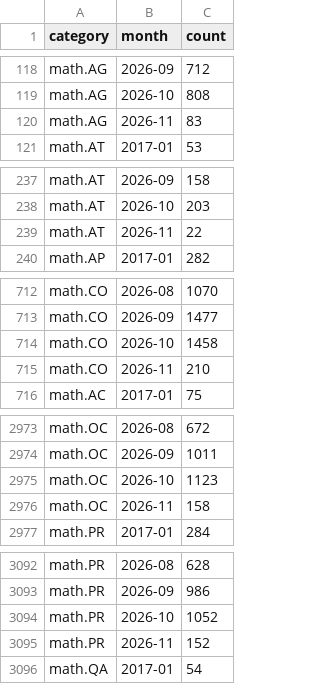
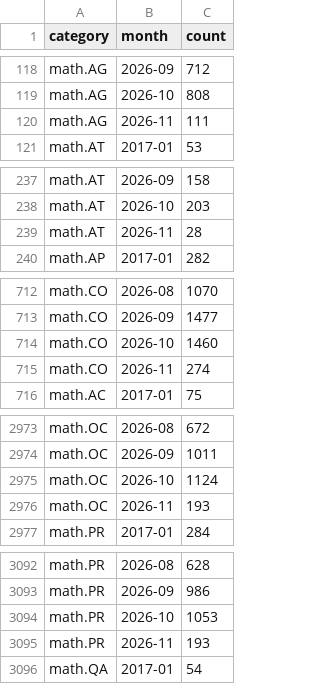
Before and after one commit to fsiceangel/arxiv-dash, a CSV file: data.csv, drawn as a sheet; only a part is shown, gaps mark what is left out; the diff covers the shown part only.

Commit message:
Daily data refresh 2026-11-05 (35 cells)

```diff
--- a/data.csv
+++ b/data.csv
@@ -119,3 +119,3 @@ math.AG,2026-09,712
 math.AG,2026-10,808
-math.AG,2026-11,83
+math.AG,2026-11,111
 math.AT,2017-01,53
@@ -238,3 +238,3 @@ math.AT,2026-09,158
 math.AT,2026-10,203
-math.AT,2026-11,22
+math.AT,2026-11,28
 math.AP,2017-01,282
@@ -713,4 +713,4 @@ math.CO,2026-08,1070
 math.CO,2026-09,1477
-math.CO,2026-10,1458
-math.CO,2026-11,210
+math.CO,2026-10,1460
+math.CO,2026-11,274
 math.AC,2017-01,75
@@ -2974,4 +2974,4 @@ math.OC,2026-08,672
 math.OC,2026-09,1011
-math.OC,2026-10,1123
-math.OC,2026-11,158
+math.OC,2026-10,1124
+math.OC,2026-11,193
 math.PR,2017-01,284
@@ -3093,4 +3093,4 @@ math.PR,2026-08,628
 math.PR,2026-09,986
-math.PR,2026-10,1052
-math.PR,2026-11,152
+math.PR,2026-10,1053
+math.PR,2026-11,193
 math.QA,2017-01,54
```
Also changed, not shown: 27 edited cells elsewhere in this file, 2 other files.
